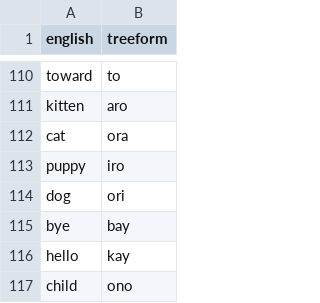
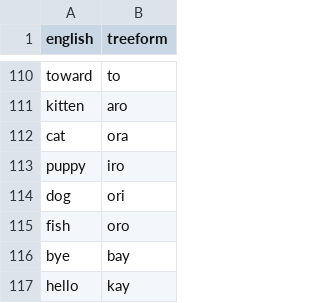
Before and after one commit to TreeTopThinking/Treeform, a CSV file: Dictionary/syllables.csv, drawn as a sheet; only a part is shown, gaps mark what is left out; the shorter side is filled out with more unchanged rows.

```diff
--- a/Dictionary/syllables.csv
+++ b/Dictionary/syllables.csv
@@ -114,2 +114,3 @@ puppy,iro
 dog,ori
+fish,oro
 bye,bay
```
Also changed, not shown: Dictionary/words.csv.
